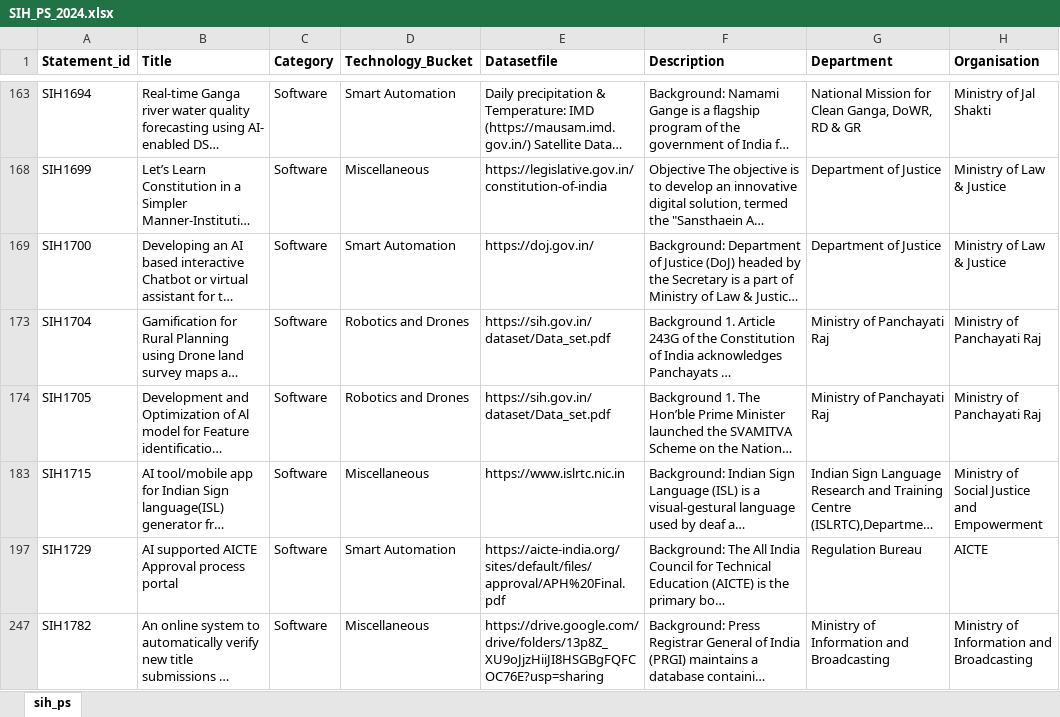
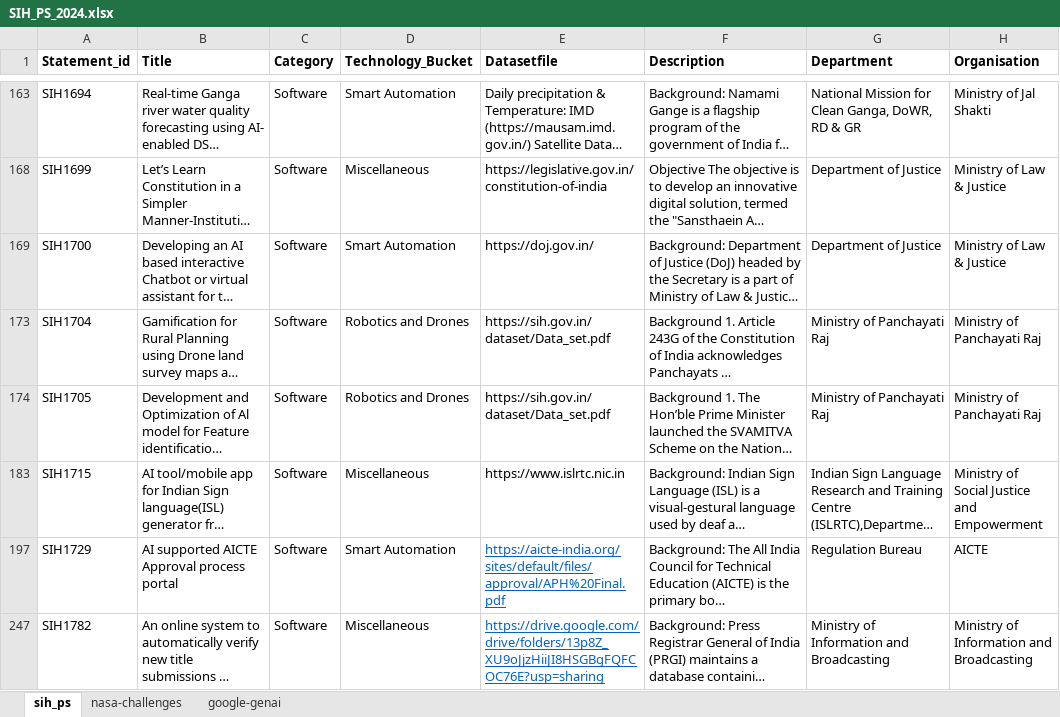
Before and after one commit to gadjoy/projects, an Excel workbook: hackathons/sih-2024/SIH_PS_2024.xlsx, sheet sih_ps, drawn as a sheet; only a part is shown, gaps mark what is left out; long unchanged cells end in …; values as stored, in another font and other column widths than the file's, no borders; the diff names each change by its address in the sheet, - before the commit and + after, or states it on an @@ line.

```diff
--- a/hackathons/sih-2024/SIH_PS_2024.xlsx (sheet sih_ps)
+++ b/hackathons/sih-2024/SIH_PS_2024.xlsx (sheet sih_ps)
+sheet tab: nasa-challenges
+sheet tab: google-genai
@@ E197 underline: off → on, text colour: black → #0563C1 @@
@@ E247 underline: off → on, text colour: black → #0563C1 @@
```
Also changed, not shown: hackathons/google-genai-ex-2024/tracker.xlsx, 1 other file.
